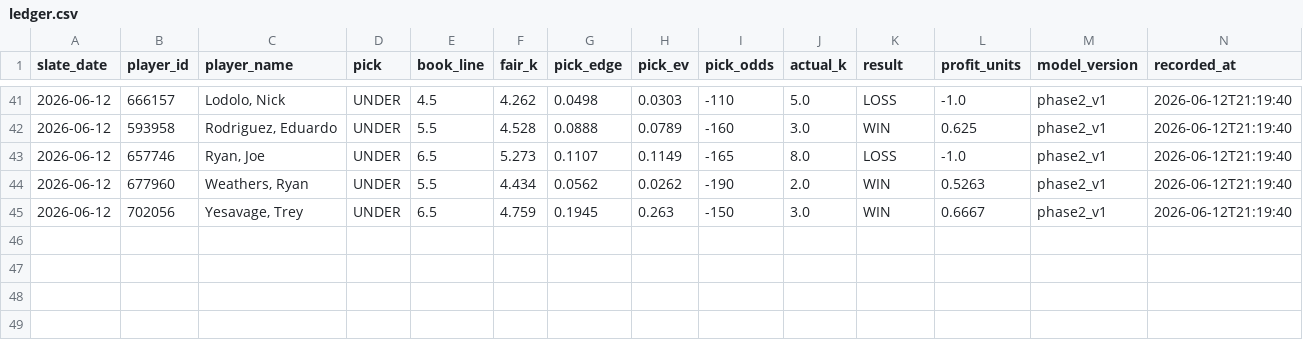
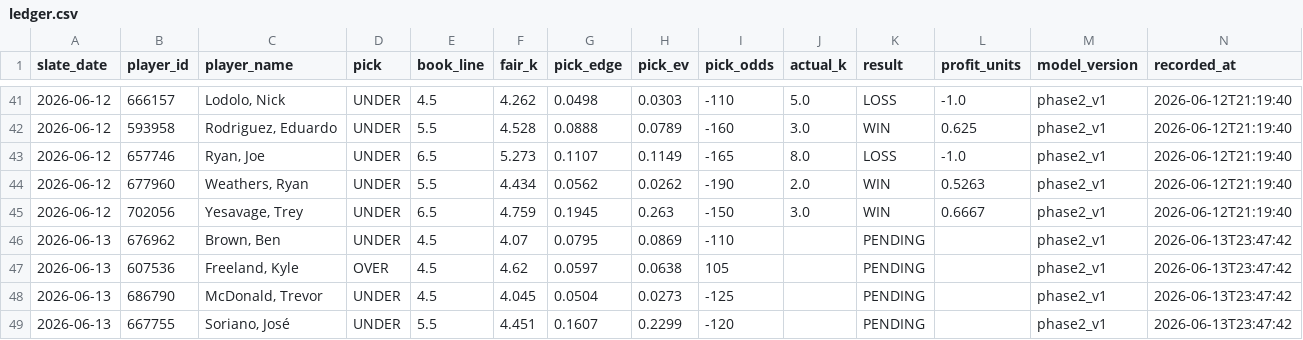
Before and after one commit to mattkreitzer1/Strikeout-Props, a CSV file: data/tracker/ledger.csv, drawn as a sheet; only a part is shown, gaps mark what is left out; rows hold the shown columns only; the diff names each change by its address in the sheet, - before the commit and + after, or states it on an @@ line.

```diff
--- a/data/tracker/ledger.csv
+++ b/data/tracker/ledger.csv
+row 46: 2026-06-13 | 676962 | Brown, Ben | UNDER | 4.5 | 4.07 | 0.0795 | 0.0869 | -110 |  | PENDING |  | phase2_v1 | 2026-06-13T23:47:42
+row 47: 2026-06-13 | 607536 | Freeland, Kyle | OVER | 4.5 | 4.62 | 0.0597 | 0.0638 | 105 |  | PENDING |  | phase2_v1 | 2026-06-13T23:47:42
+row 48: 2026-06-13 | 686790 | McDonald, Trevor | UNDER | 4.5 | 4.045 | 0.0504 | 0.0273 | -125 |  | PENDING |  | phase2_v1 | 2026-06-13T23:47:42
+row 49: 2026-06-13 | 667755 | Soriano, José | UNDER | 5.5 | 4.451 | 0.1607 | 0.2299 | -120 |  | PENDING |  | phase2_v1 | 2026-06-13T23:47:42
```
Also changed, not shown: 1 other file.
